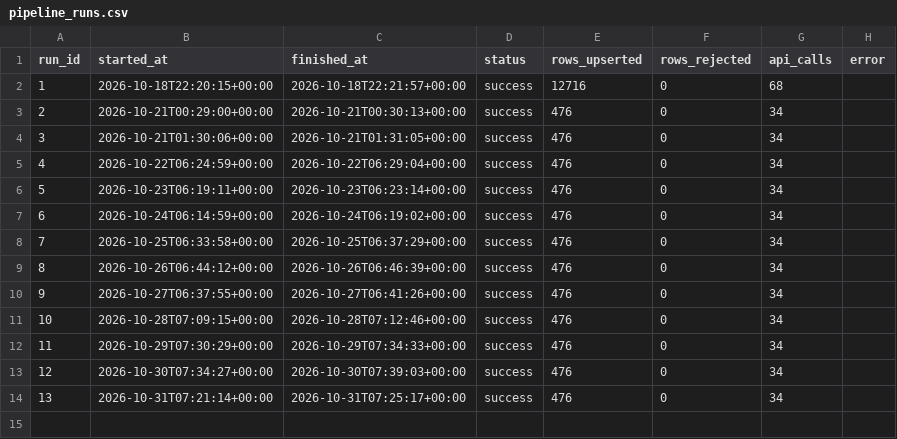
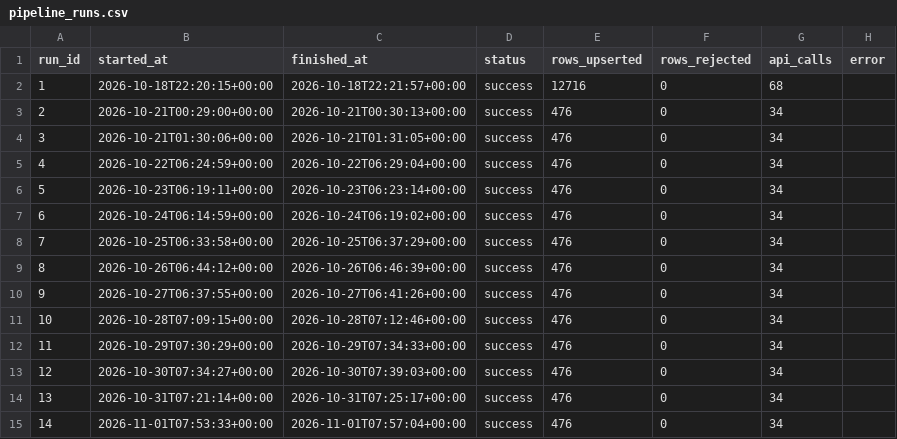
Before and after one commit to srishti-portfolio/weather-analysis-dashboard, a CSV file: powerbi/data/pipeline_runs.csv, drawn as a sheet; the diff names each change by its address in the sheet, - before the commit and + after, or states it on an @@ line.

Commit message:
data: daily refresh 2026-11-01

```diff
--- a/powerbi/data/pipeline_runs.csv
+++ b/powerbi/data/pipeline_runs.csv
+row 15: 14 | 2026-11-01T07:53:33+00:00 | 2026-11-01T07:57:04+00:00 | success | 476 | 0 | 34
```
Also changed, not shown: powerbi/data/report_city_summary_30d.csv, powerbi/data/report_daily_trend.csv, 6 other files.
